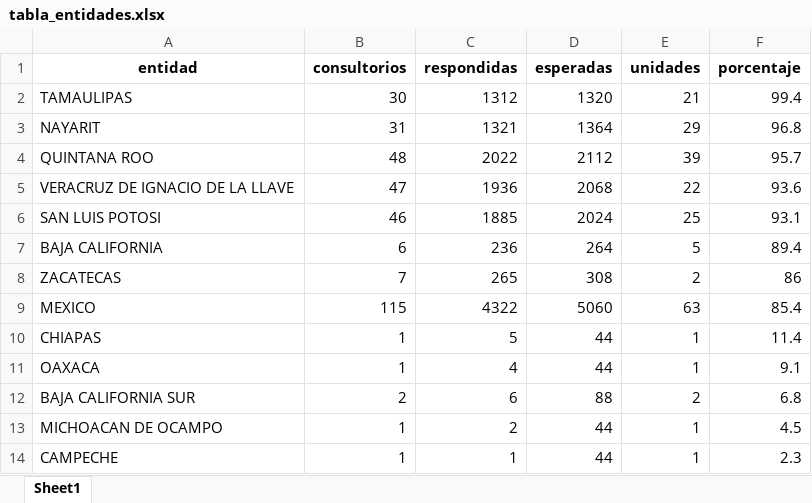
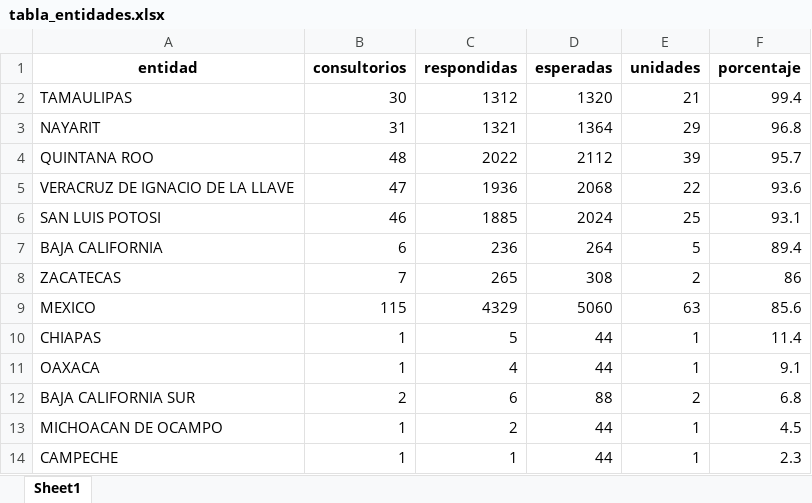
Before and after one commit to servicios-imss-b/informe--de-ang, an Excel workbook: tabla_entidades.xlsx, sheet Sheet1, drawn as a sheet; values as stored, in another font and other column widths than the file's, no borders; the diff names each change by its address in the sheet, - before the commit and + after, or states it on an @@ line.

```diff
--- a/tabla_entidades.xlsx (sheet Sheet1)
+++ b/tabla_entidades.xlsx (sheet Sheet1)
-C9 (respondidas): 4322
+C9 (respondidas): 4329
-F9 (porcentaje): 85.4
+F9 (porcentaje): 85.6
```
Also changed, not shown: tabla_avance.xlsx, tabla_unidades.xlsx, 1 other file.
